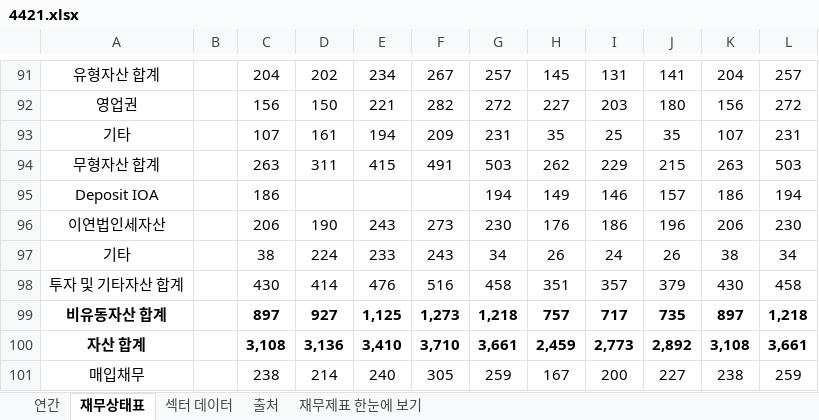
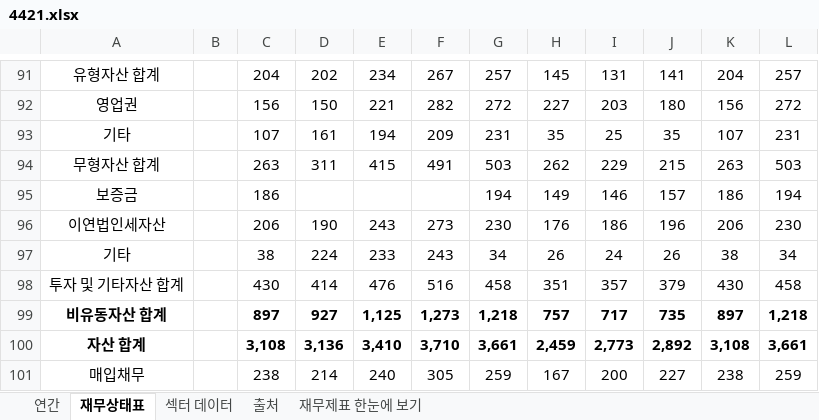
Before and after one commit to minwook1011/earnings-screener, an Excel workbook: docs/data/jp/xlsx/4421.xlsx, sheet 재무상태표, drawn as a sheet; only a part is shown, gaps mark what is left out; values as stored, in another font and other column widths than the file's, no borders; conditional formats not drawn; the diff names each change by its address in the sheet, - before the commit and + after, or states it on an @@ line.

```diff
--- a/docs/data/jp/xlsx/4421.xlsx (sheet 재무상태표)
+++ b/docs/data/jp/xlsx/4421.xlsx (sheet 재무상태표)
-A95: Deposit IOA
+A95: 보증금
```
Also changed, not shown: sheet 연간, sheet 재무제표 한눈에 보기, 2 other files.
